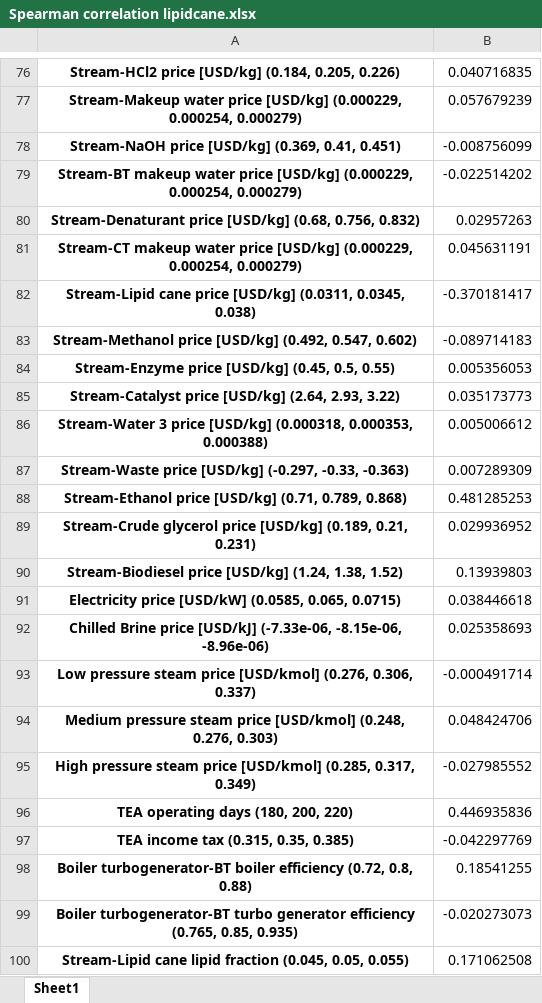
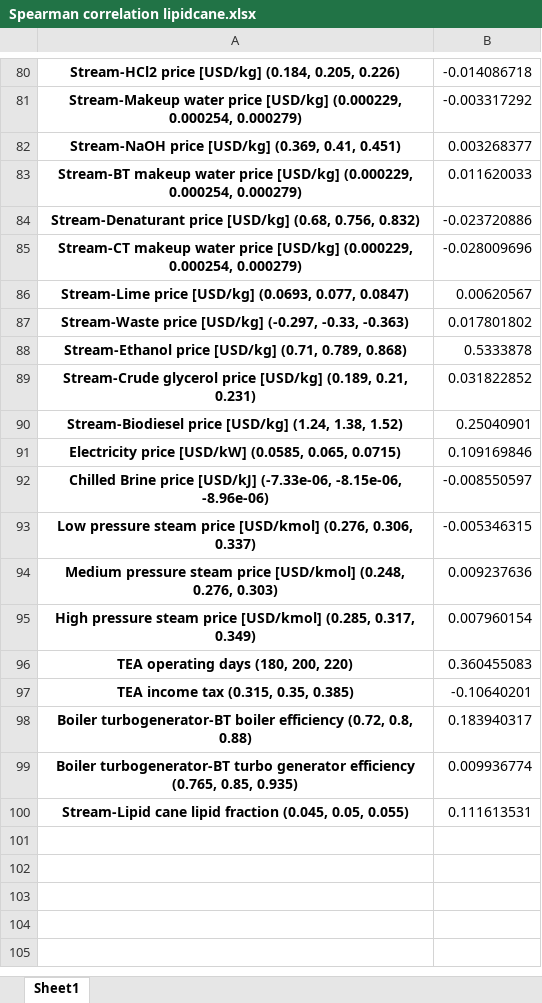
Before and after one commit to BioSTEAMDevelopmentGroup/biosteam, an Excel workbook: biosteam/biorefineries/lipidcane/Spearman correlation lipidcane.xlsx, sheet Sheet1, drawn as a sheet; only a part is shown, gaps mark what is left out; values as stored, in another font and other column widths than the file's, no borders; removed rows and columns are numbered as before the commit, all else as after; the diff covers the shown part only; the diff names each change by its address in the sheet, - before the commit and + after, or states it on an @@ line.

```diff
--- a/biosteam/biorefineries/lipidcane/Spearman correlation lipidcane.xlsx (sheet Sheet1)
+++ b/biosteam/biorefineries/lipidcane/Spearman correlation lipidcane.xlsx (sheet Sheet1)
-B80: 0.040716835
+B80: -0.014086718
-B81: 0.057679239
+B81: -0.003317292
-B82: -0.008756099
+B82: 0.003268377
-B83: -0.022514202
+B83: 0.011620033
-B84: 0.02957263
+B84: -0.023720886
-B85: 0.045631191
+B85: -0.028009696
-row 82: Stream-Lipid cane price [USD/kg] (0.0311, 0.0345, 0.038) | -0.370181417
-row 83: Stream-Methanol price [USD/kg] (0.492, 0.547, 0.602) | -0.089714183
-row 84: Stream-Enzyme price [USD/kg] (0.45, 0.5, 0.55) | 0.005356053
-row 85: Stream-Catalyst price [USD/kg] (2.64, 2.93, 3.22) | 0.035173773
-row 86: Stream-Water 3 price [USD/kg] (0.000318, 0.000353, 0.000388) | 0.005006612
+row 86: Stream-Lime price [USD/kg] (0.0693, 0.077, 0.0847) | 0.00620567
-B87: 0.007289309
+B87: 0.017801802
-B88: 0.481285253
+B88: 0.5333878
-B89: 0.029936952
+B89: 0.031822852
-B90: 0.13939803
+B90: 0.25040901
-B91: 0.038446618
+B91: 0.109169846
-B92: 0.025358693
+B92: -0.008550597
-B93: -0.000491714
+B93: -0.005346315
-B94: 0.048424706
+B94: 0.009237636
-B95: -0.027985552
+B95: 0.007960154
-B96: 0.446935836
+B96: 0.360455083
-B97: -0.042297769
+B97: -0.10640201
-B98: 0.18541255
+B98: 0.183940317
-B99: -0.020273073
+B99: 0.009936774
-B100: 0.171062508
+B100: 0.111613531
```
Also changed, not shown: 33 added rows, 29 removed rows and 45 edited cells elsewhere in this sheet, biosteam/biorefineries/cornstover/Spearman correlation cornstover.xlsx, 9 other files.
